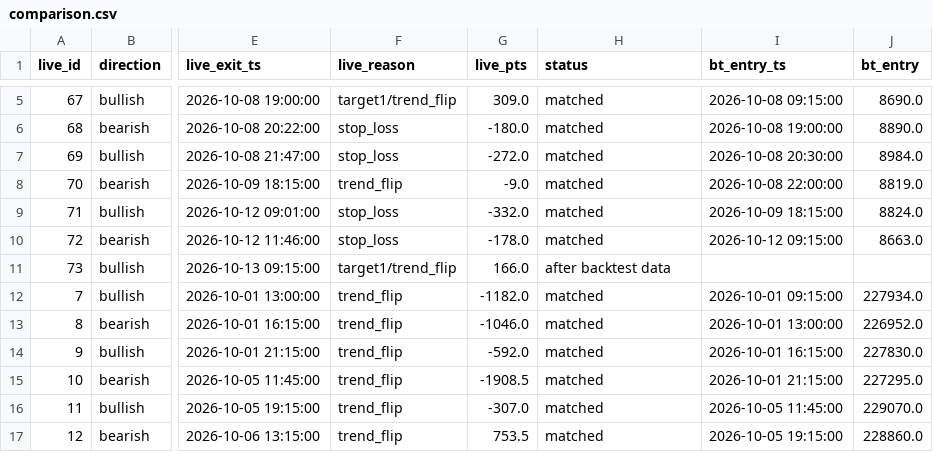
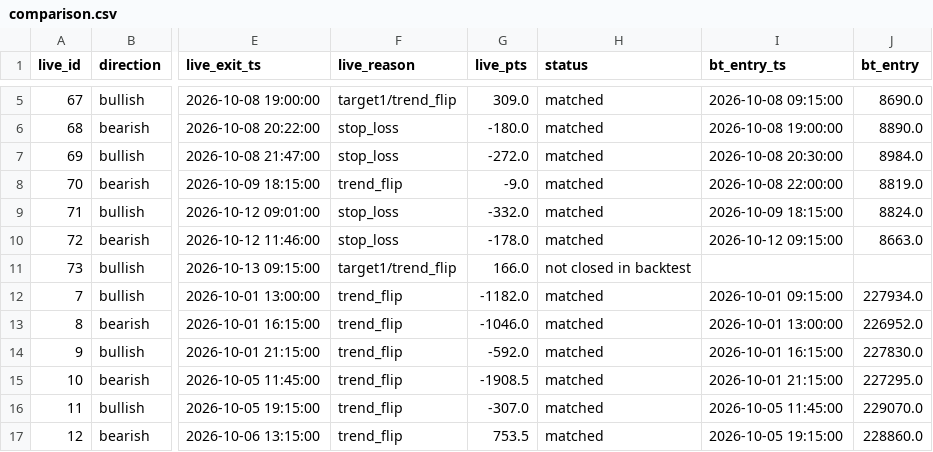
Before and after one commit to parijnan/algo-trading-lab, a CSV file: hestia_backtest/outputs/comparison.csv, drawn as a sheet; only a part is shown, gaps mark what is left out; the diff names each change by its address in the sheet, - before the commit and + after, or states it on an @@ line.

```diff
--- a/hestia_backtest/outputs/comparison.csv
+++ b/hestia_backtest/outputs/comparison.csv
-H11 (status): after backtest data
+H11 (status): not closed in backtest
```
Also changed, not shown: 4 other files.
